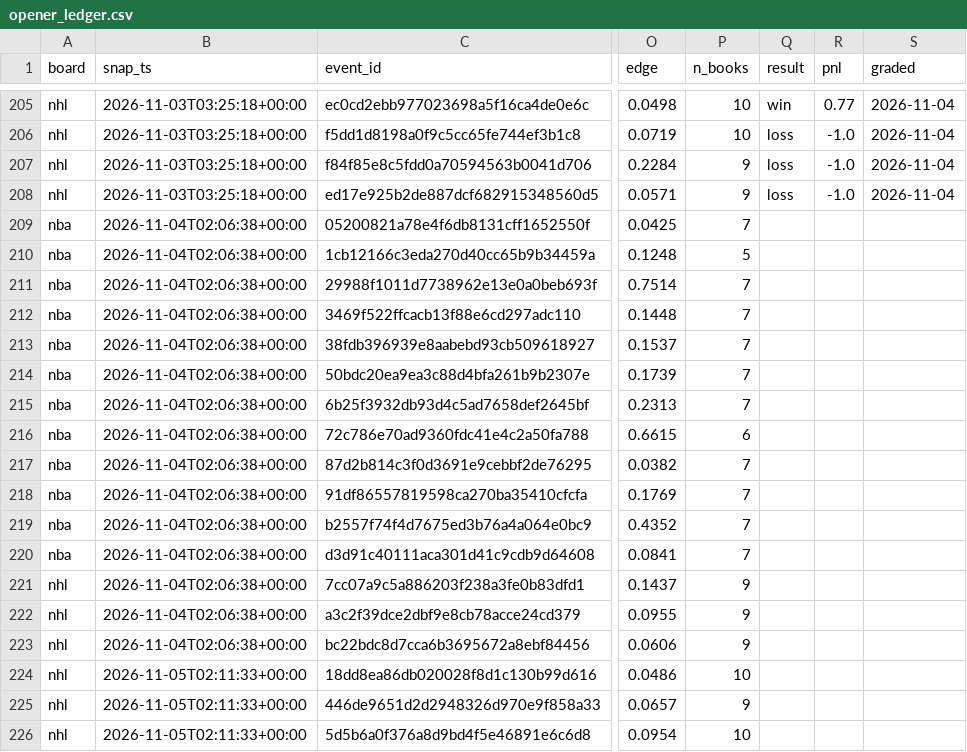
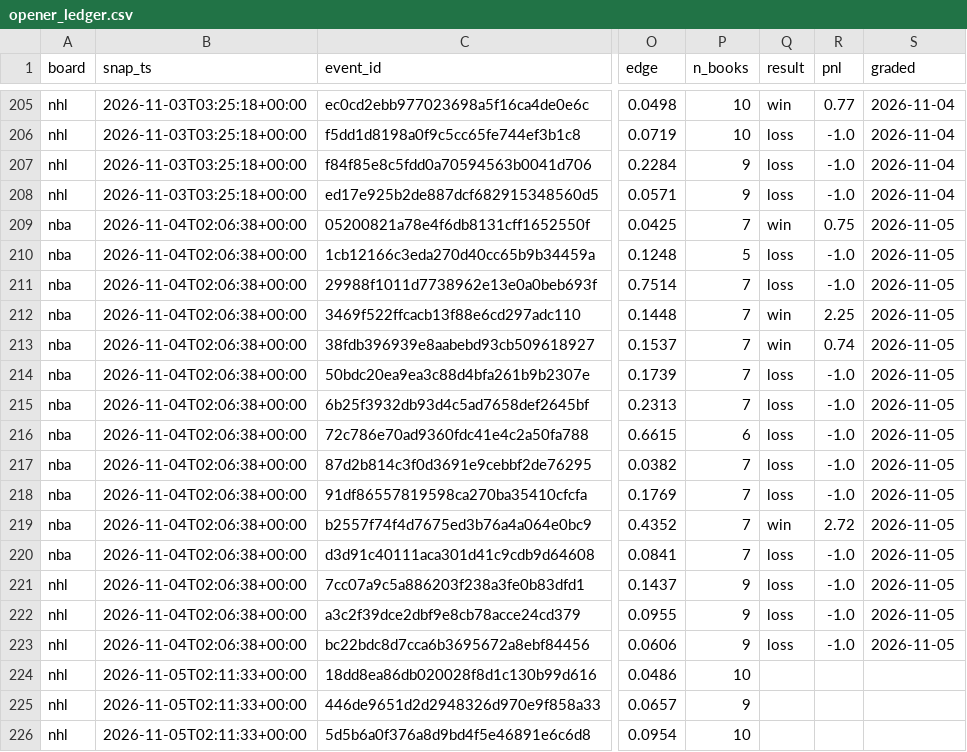
Before and after one commit to azcal/mbm-data, a CSV file: ledger/opener_ledger.csv, drawn as a sheet; only a part is shown, gaps mark what is left out; the diff names each change by its address in the sheet, - before the commit and + after, or states it on an @@ line.

Commit message:
ledger 2026-11-05

```diff
--- a/ledger/opener_ledger.csv
+++ b/ledger/opener_ledger.csv
-Q209 (result): (empty)
+Q209 (result): win
-R209 (pnl): (empty)
+R209 (pnl): 0.75
-S209:S223 (graded): (empty)
+S209:S223 (graded): 2026-11-05
-Q210:Q211 (result): (empty)
+Q210:Q211 (result): loss
-R210:R211 (pnl): (empty)
+R210:R211 (pnl): -1.0
-Q212:Q213 (result): (empty)
+Q212:Q213 (result): win
-R212 (pnl): (empty)
+R212 (pnl): 2.25
-R213 (pnl): (empty)
+R213 (pnl): 0.74
-Q214:Q218 (result): (empty)
+Q214:Q218 (result): loss
-R214:R218 (pnl): (empty)
+R214:R218 (pnl): -1.0
-Q219 (result): (empty)
+Q219 (result): win
-R219 (pnl): (empty)
+R219 (pnl): 2.72
-Q220:Q223 (result): (empty)
+Q220:Q223 (result): loss
-R220:R223 (pnl): (empty)
+R220:R223 (pnl): -1.0
```
